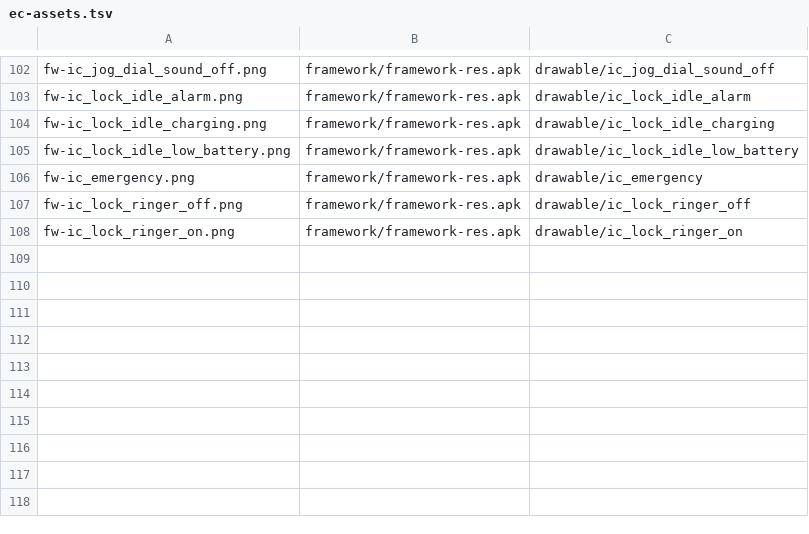
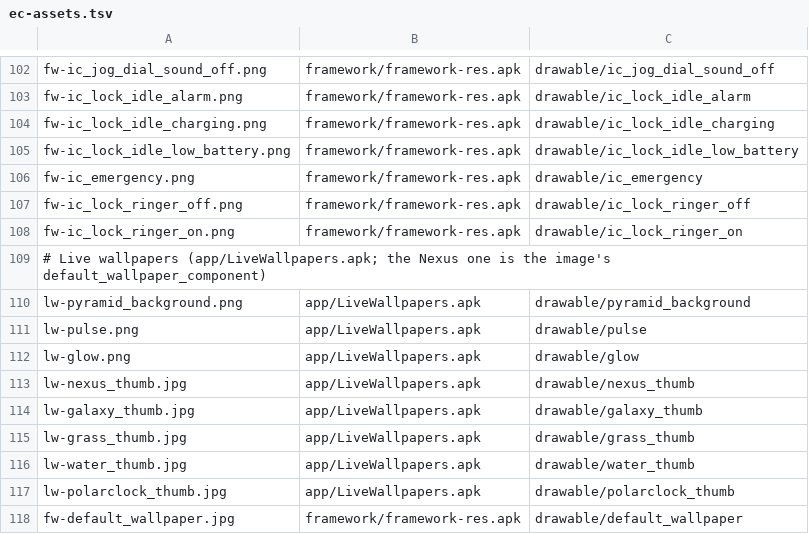
Before and after one commit to szabolevi98/android-simulator, a TSV file: docs/data/ec-assets.tsv, drawn as a sheet; only a part is shown, gaps mark what is left out; the diff names each change by its address in the sheet, - before the commit and + after, or states it on an @@ line.

```diff
--- a/docs/data/ec-assets.tsv
+++ b/docs/data/ec-assets.tsv
+row 109: # Live wallpapers (app/LiveWallpapers.apk; the Nexus one is the image's default_wallpaper_component)
+row 110: lw-pyramid_background.png | app/LiveWallpapers.apk | drawable/pyramid_background
+row 111: lw-pulse.png | app/LiveWallpapers.apk | drawable/pulse
+row 112: lw-glow.png | app/LiveWallpapers.apk | drawable/glow
+row 113: lw-nexus_thumb.jpg | app/LiveWallpapers.apk | drawable/nexus_thumb
+row 114: lw-galaxy_thumb.jpg | app/LiveWallpapers.apk | drawable/galaxy_thumb
+row 115: lw-grass_thumb.jpg | app/LiveWallpapers.apk | drawable/grass_thumb
+row 116: lw-water_thumb.jpg | app/LiveWallpapers.apk | drawable/water_thumb
+row 117: lw-polarclock_thumb.jpg | app/LiveWallpapers.apk | drawable/polarclock_thumb
+row 118: fw-default_wallpaper.jpg | framework/framework-res.apk | drawable/default_wallpaper
```
Also changed, not shown: docs/reports/assets/2.1.tsv, 13 other files.
